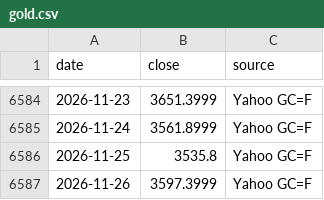
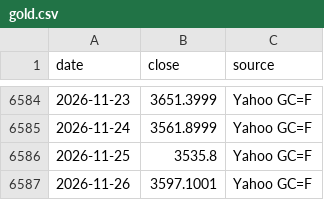
Before and after one commit to Robert3h/market_weather, a CSV file: data/gold.csv, drawn as a sheet; only a part is shown, gaps mark what is left out.

```diff
--- a/data/gold.csv
+++ b/data/gold.csv
@@ -6586,2 +6586,2 @@ date,close,source
 2026-11-25,3535.8,Yahoo GC=F
-2026-11-26,3597.3999,Yahoo GC=F
+2026-11-26,3597.1001,Yahoo GC=F
```
Also changed, not shown: data/fetch_log.csv, data/tw10y.csv, 6 other files.
